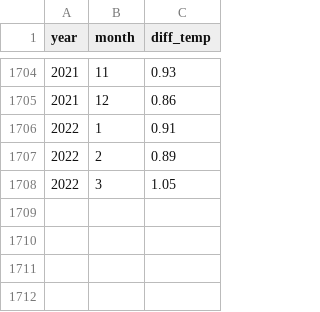
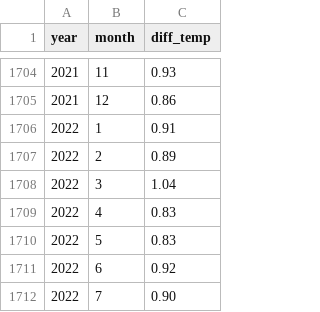
Before and after one commit to spren9er/climate-spiral, a CSV file: app/static/data/data.csv, drawn as a sheet; only a part is shown, gaps mark what is left out.

Commit message:
Update data

```diff
--- a/app/static/data/data.csv
+++ b/app/static/data/data.csv
@@ -1707,2 +1707,6 @@ year,month,diff_temp
 2022,2,0.89
-2022,3,1.05
+2022,3,1.04
+2022,4,0.83
+2022,5,0.83
+2022,6,0.92
+2022,7,0.90
```
Also changed, not shown: 1 other file.
